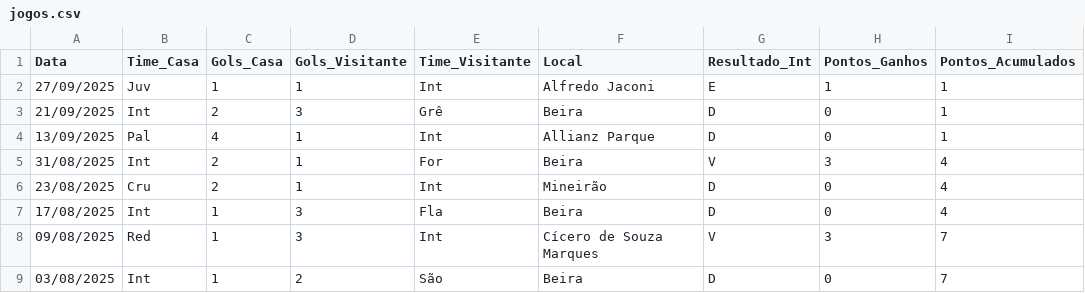
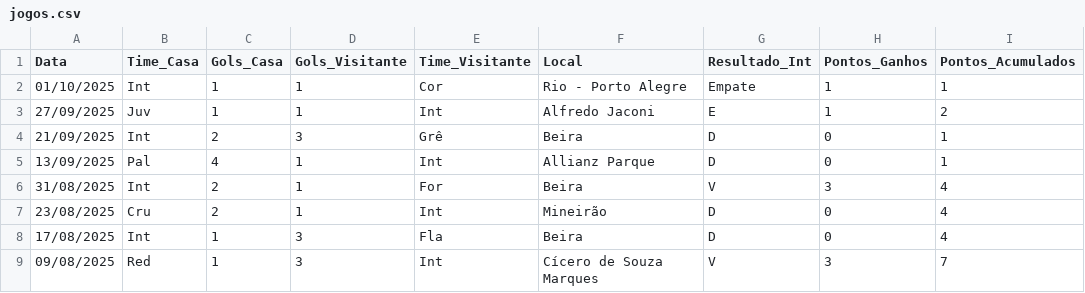
Before and after one commit to dacostaEF/loteca-inteligente, a CSV file: backend/models/Jogos/internacional/jogos.csv, drawn as a sheet; only a part is shown; the shorter side is filled out with more unchanged rows.

Commit message:
Salvando Tabela de classiifcação e jogos dos clubes

```diff
--- a/backend/models/Jogos/internacional/jogos.csv
+++ b/backend/models/Jogos/internacional/jogos.csv
@@ -1,3 +1,4 @@
 Data,Time_Casa,Gols_Casa,Gols_Visitante,Time_Visitante,Local,Resultado_Int,Pontos_Ganhos,Pontos_Acumulados
-27/09/2025,Juv,1,1,Int,Alfredo Jaconi,E,1,1
+01/10/2025,Int,1,1,Cor,Rio - Porto Alegre,Empate,1,1
+27/09/2025,Juv,1,1,Int,Alfredo Jaconi,E,1,2
 21/09/2025,Int,2,3,Grê,Beira,D,0,1
```
Also changed, not shown: backend/models/Jogos/ceara/jogos.csv, backend/models/Jogos/cruzeiro/jogos.csv, 33 other files.
